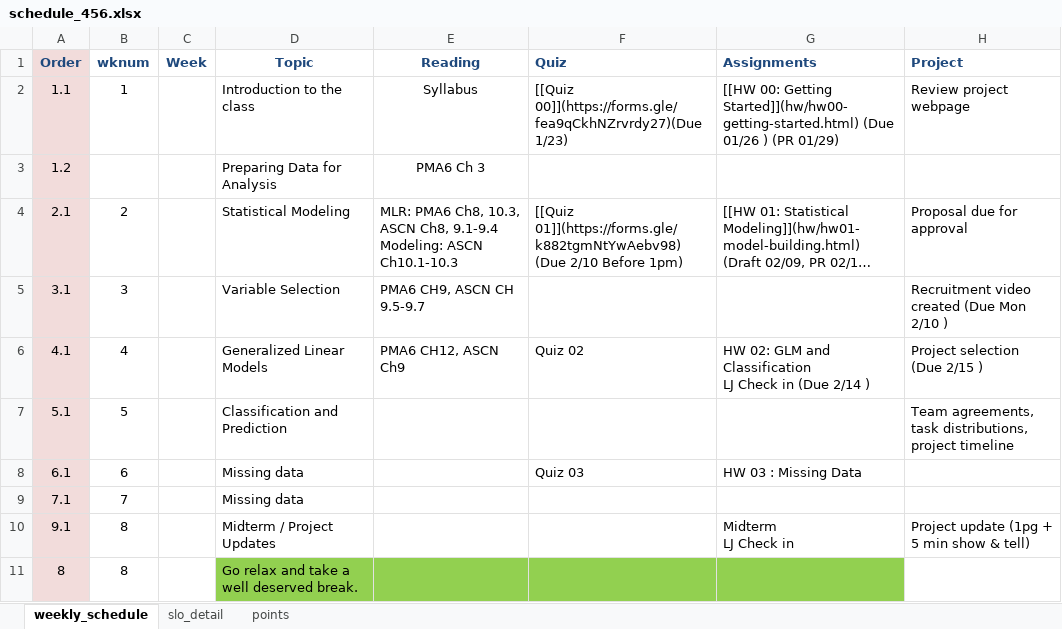
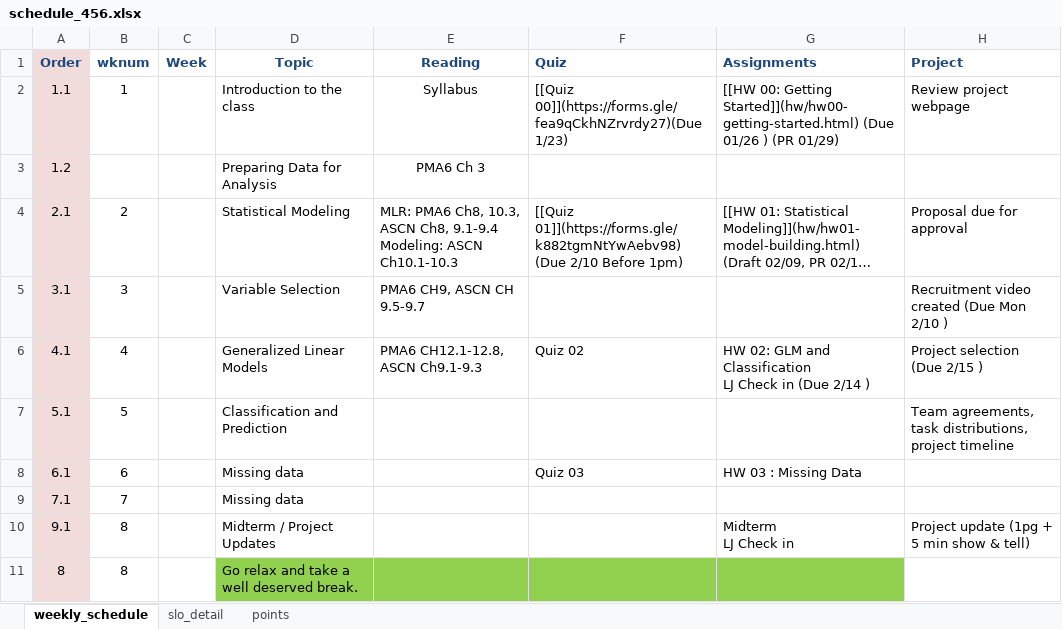
Before and after one commit to norcalbiostat/MATH456, an Excel workbook: schedule_456.xlsx, sheet weekly_schedule, drawn as a sheet; only a part is shown; long unchanged cells end in …; values as stored, in another font and other column widths than the file's, no borders; the diff names each change by its address in the sheet, - before the commit and + after, or states it on an @@ line.

Commit message:
adjust wk3 schedule

```diff
--- a/schedule_456.xlsx (sheet weekly_schedule)
+++ b/schedule_456.xlsx (sheet weekly_schedule)
-E6 (Reading): PMA6 CH12, ASCN Ch9
+E6 (Reading): PMA6 CH12.1-12.8, ASCN Ch9.1-9.3
```
Also changed, not shown: sheet slo_detail, 1 other file.
